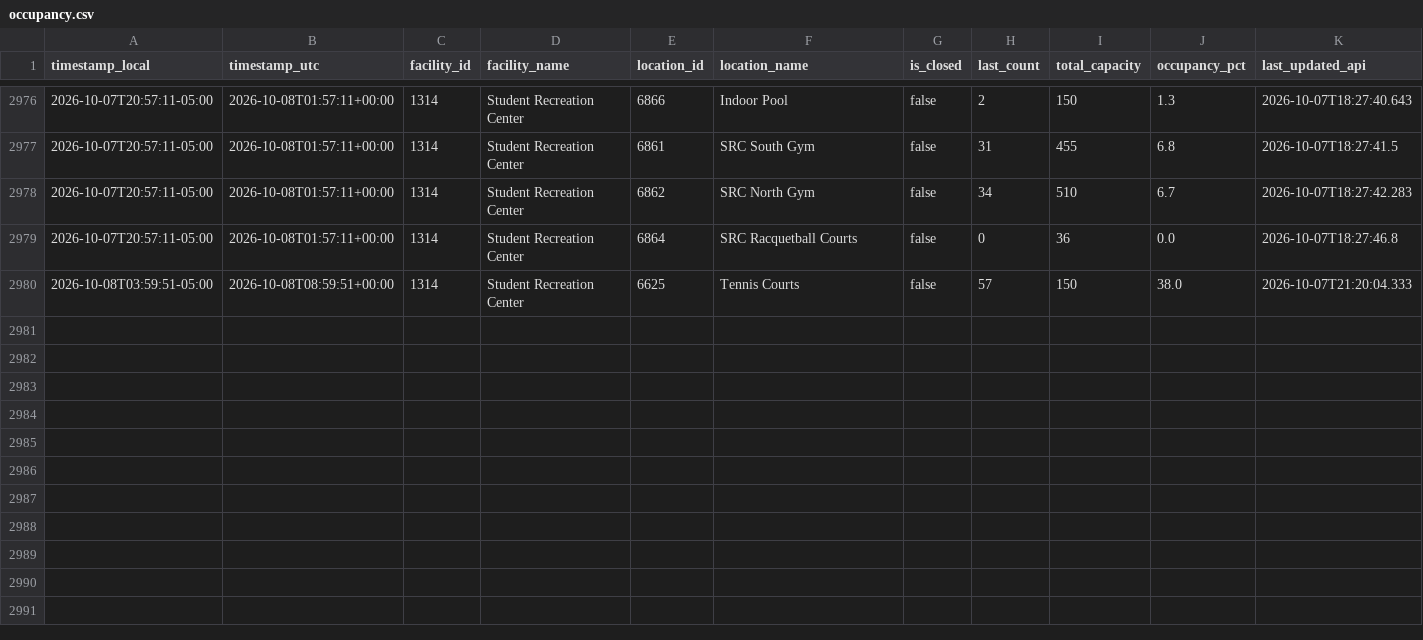
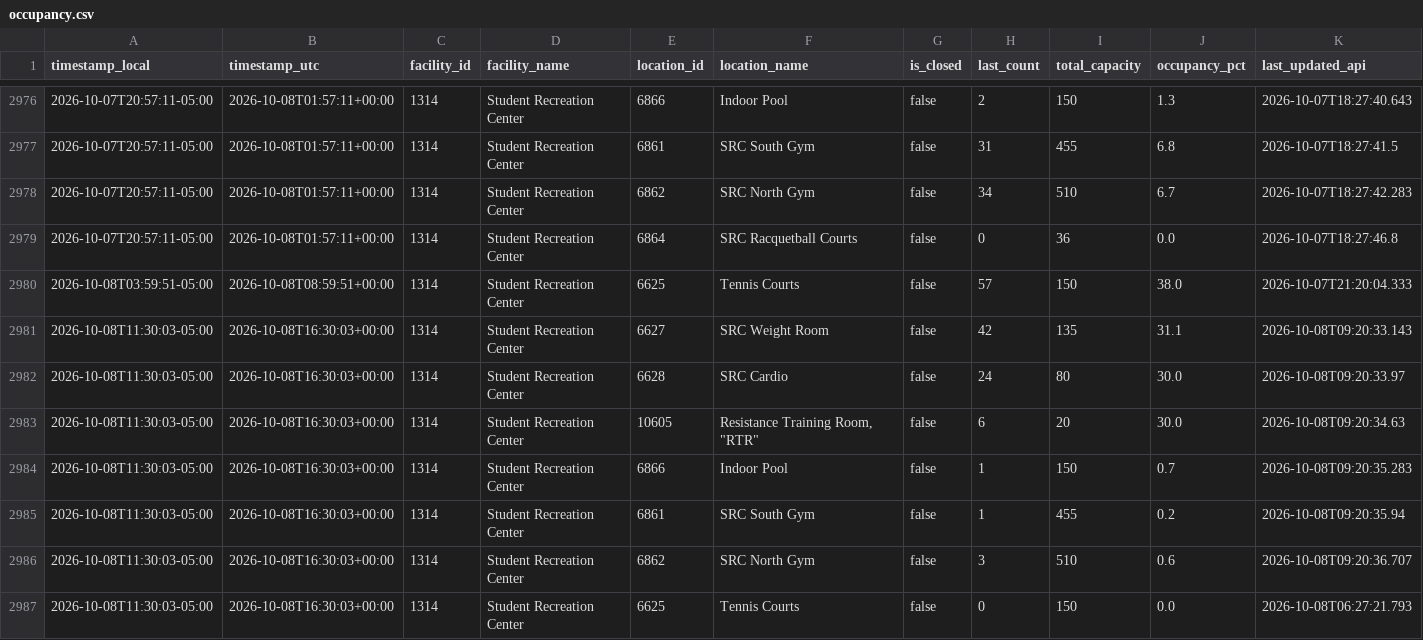
Before and after one commit to sandip1234-coder/occupancy_data_rec_center, a CSV file: data/occupancy.csv, drawn as a sheet; only a part is shown, gaps mark what is left out; rows hold the shown columns only; the diff covers the shown part only; the diff names each change by its address in the sheet, - before the commit and + after, or states it on an @@ line.

```diff
--- a/data/occupancy.csv
+++ b/data/occupancy.csv
+row 2981: 2026-10-08T11:30:03-05:00 | 2026-10-08T16:30:03+00:00 | 1314 | Student Recreation Center | 6627 | SRC Weight Room | false | 42 | 135 | 31.1 | 2026-10-08T09:20:33.143
+row 2982: 2026-10-08T11:30:03-05:00 | 2026-10-08T16:30:03+00:00 | 1314 | Student Recreation Center | 6628 | SRC Cardio | false | 24 | 80 | 30.0 | 2026-10-08T09:20:33.97
+row 2983: 2026-10-08T11:30:03-05:00 | 2026-10-08T16:30:03+00:00 | 1314 | Student Recreation Center | 10605 | Resistance Training Room, "RTR" | false | 6 | 20 | 30.0 | 2026-10-08T09:20:34.63
+row 2984: 2026-10-08T11:30:03-05:00 | 2026-10-08T16:30:03+00:00 | 1314 | Student Recreation Center | 6866 | Indoor Pool | false | 1 | 150 | 0.7 | 2026-10-08T09:20:35.283
+row 2985: 2026-10-08T11:30:03-05:00 | 2026-10-08T16:30:03+00:00 | 1314 | Student Recreation Center | 6861 | SRC South Gym | false | 1 | 455 | 0.2 | 2026-10-08T09:20:35.94
+row 2986: 2026-10-08T11:30:03-05:00 | 2026-10-08T16:30:03+00:00 | 1314 | Student Recreation Center | 6862 | SRC North Gym | false | 3 | 510 | 0.6 | 2026-10-08T09:20:36.707
+row 2987: 2026-10-08T11:30:03-05:00 | 2026-10-08T16:30:03+00:00 | 1314 | Student Recreation Center | 6625 | Tennis Courts | false | 0 | 150 | 0.0 | 2026-10-08T06:27:21.793
```
Also changed, not shown: 6 added rows elsewhere in this file.
